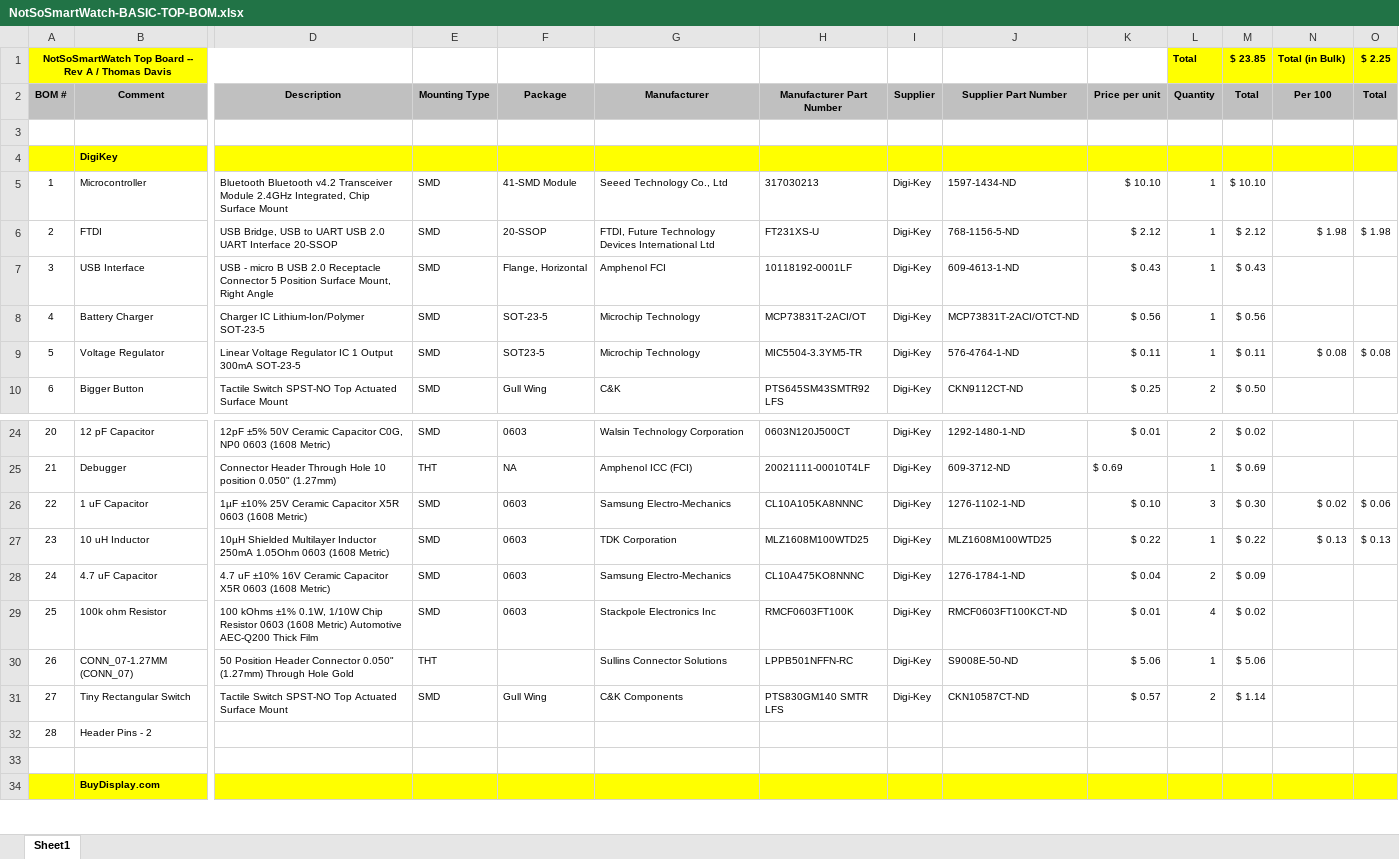
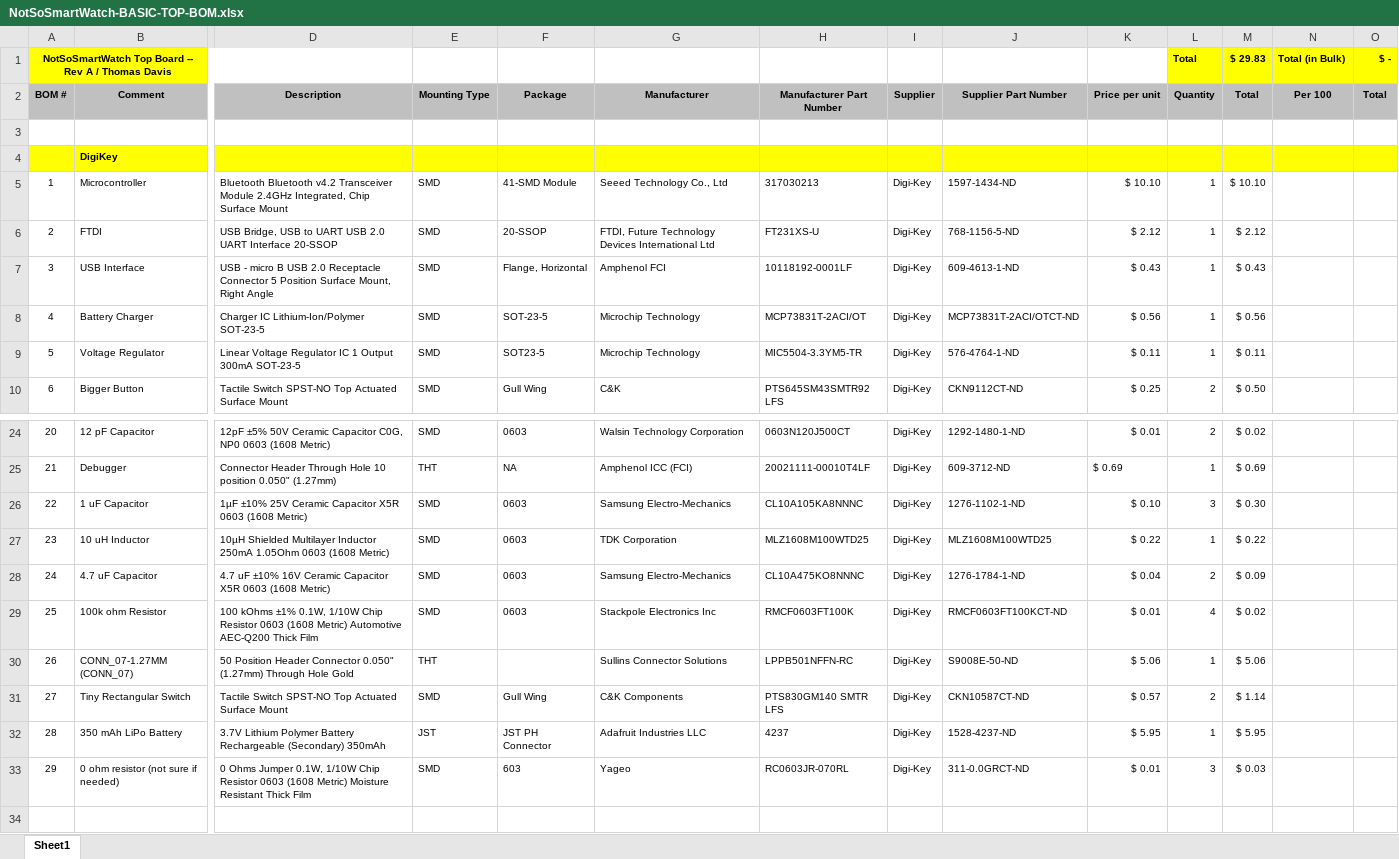
Before and after one commit to tdav260/NotSoSmartWatch, an Excel workbook: Hardware/Basic/Top/NotSoSmartWatch-BASIC-TOP-BOM.xlsx, sheet Sheet1, drawn as a sheet; only a part is shown, gaps mark what is left out; the shorter side is filled out with more unchanged rows; values as stored, in another font and other column widths than the file's, no borders; removed rows and columns are numbered as before the commit, all else as after; rows hold the shown columns only; the diff names each change by its address in the sheet, - before the commit and + after, or states it on an @@ line.

Commit message:
I think BOM is complete

```diff
--- a/Hardware/Basic/Top/NotSoSmartWatch-BASIC-TOP-BOM.xlsx (sheet Sheet1)
+++ b/Hardware/Basic/Top/NotSoSmartWatch-BASIC-TOP-BOM.xlsx (sheet Sheet1)
-M1 (Total): $ 23.85
+M1 (Total): $ 29.83
-O1 (Total): $ 2.25
+O1 (Total): $ -
-N6 (Per 100): $ 1.98
+N6 (Per 100): (empty)
-O6 (Total): $ 1.98
+O6 (Total): (empty)
-N9 (Per 100): $ 0.08
+N9 (Per 100): (empty)
-O9 (Total): $ 0.08
+O9 (Total): (empty)
-N26 (Per 100): $ 0.02
+N26 (Per 100): (empty)
-O26 (Total): $ 0.06
+O26 (Total): (empty)
-N27 (Per 100): $ 0.13
+N27 (Per 100): (empty)
-O27 (Total): $ 0.13
+O27 (Total): (empty)
-row 32: 28 | Header Pins - 2
+row 32: 28 | 350 mAh LiPo Battery | 3.7V Lithium Polymer Battery Rechargeable (Secondary) 350mAh | JST | JST PH Connector | Adafruit Industries LLC | 4237 | Digi-Key | 1528-4237-ND | $ 5.95 | 1 | $ 5.95
+row 33: 29 | 0 ohm resistor (not sure if needed) | 0 Ohms Jumper 0.1W, 1/10W Chip Resistor 0603 (1608 Metric) Moisture Resistant Thick Film | SMD | 603 | Yageo | RC0603JR-070RL | Digi-Key | 311-0.0GRCT-ND | $ 0.01 | 3 | $ 0.03
```
